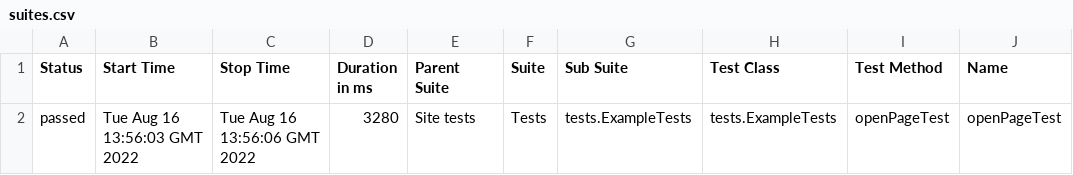
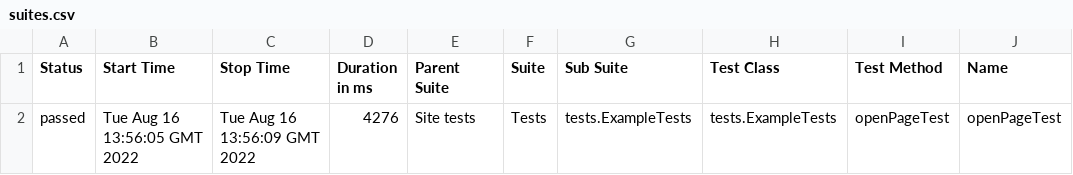
Before and after one commit to jdi-templates/jdi-light-testng-empty-template, a CSV file: 9/data/suites.csv, drawn as a sheet; only a part is shown; the diff names each change by its address in the sheet, - before the commit and + after, or states it on an @@ line.

```diff
--- a/9/data/suites.csv
+++ b/9/data/suites.csv
-B2 (Start Time): Tue Aug 16 13:56:03 GMT 2022
+B2 (Start Time): Tue Aug 16 13:56:05 GMT 2022
-C2 (Stop Time): Tue Aug 16 13:56:06 GMT 2022
+C2 (Stop Time): Tue Aug 16 13:56:09 GMT 2022
-D2 (Duration in ms): 3280
+D2 (Duration in ms): 4276
```
Also changed, not shown: 31 other files.
